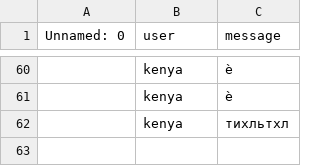
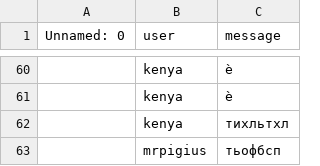
Before and after one commit to MrPig099/botik, a CSV file: 72b32a1f754ba1c09b3695e0cb6cde7f.csv, drawn as a sheet; only a part is shown, gaps mark what is left out; the diff names each change by its address in the sheet, - before the commit and + after, or states it on an @@ line.

Commit message:
Update 72b32a1f754ba1c09b3695e0cb6cde7f.csv

```diff
--- a/72b32a1f754ba1c09b3695e0cb6cde7f.csv
+++ b/72b32a1f754ba1c09b3695e0cb6cde7f.csv
+row 63:  | mrpigius | тьофбсп
```
